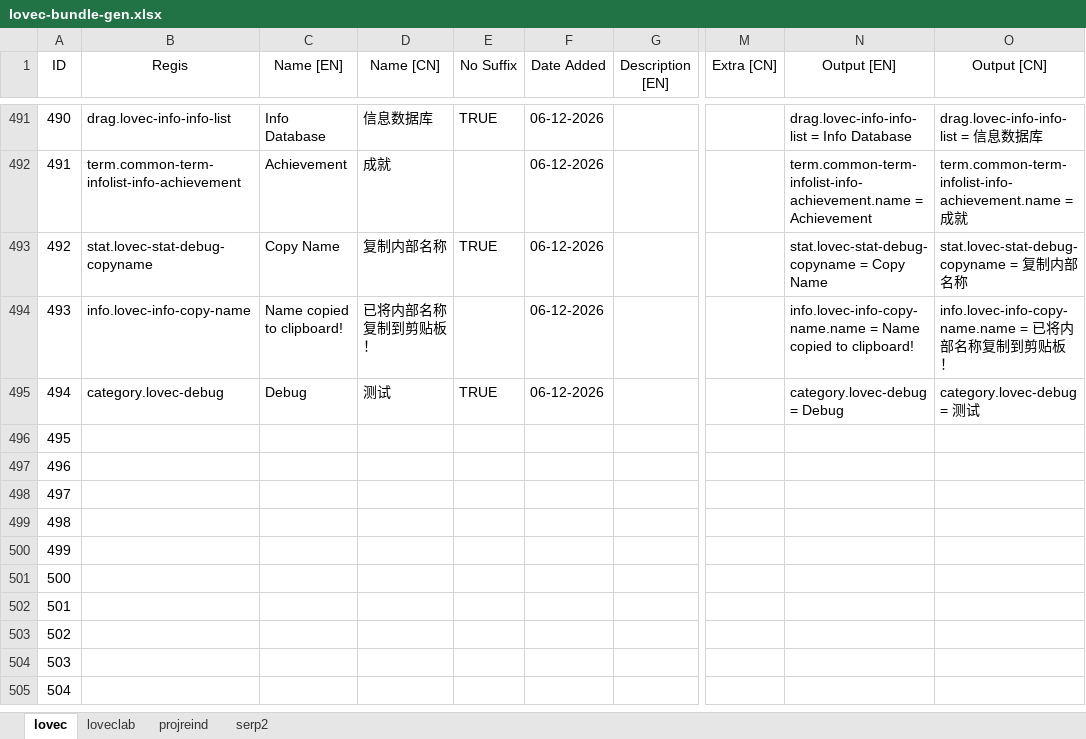
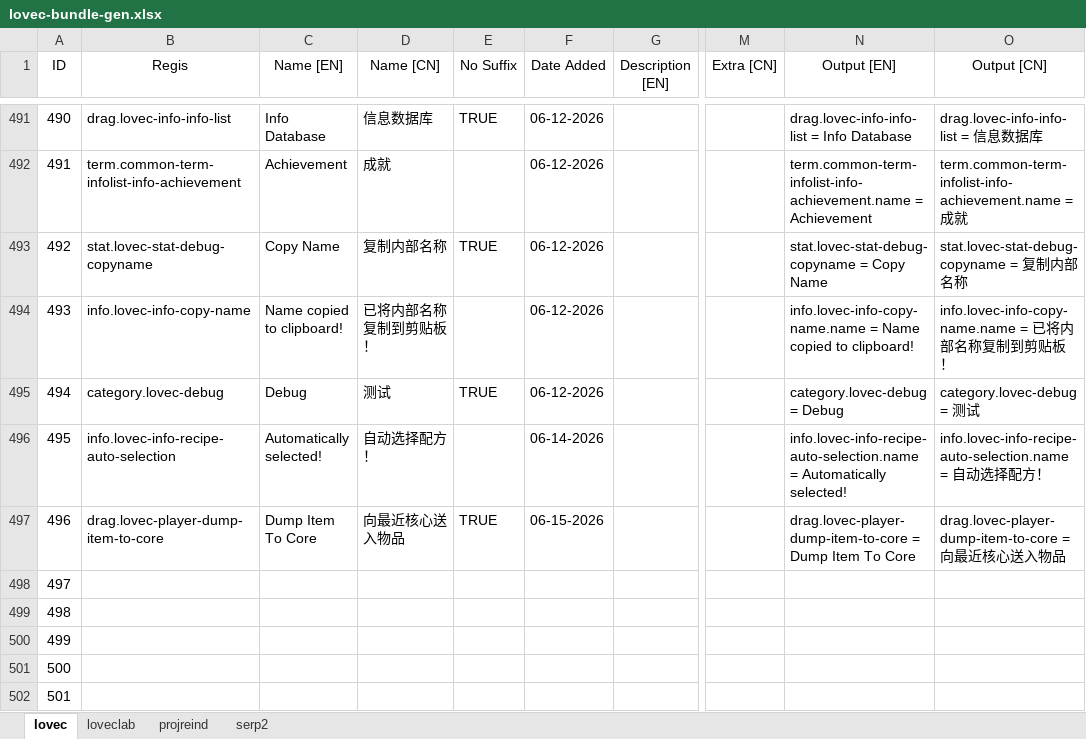
Before and after one commit to HuanXefh/Lovecraftian-Library-Java, an Excel workbook: lovec-bundle-gen.xlsx, sheet lovec, drawn as a sheet; only a part is shown, gaps mark what is left out; the shorter side is filled out with more unchanged rows; values as stored, in another font and other column widths than the file's, no borders; the diff names each change by its address in the sheet, - before the commit and + after, or states it on an @@ line.

Commit message:
v102
Added "ConsumeItemEfficiencyMap" to TP_cons, using table for data display.
Fixed some item consumer bugs in drills.
Added recipe auto-selection to multi-crafters.

```diff
--- a/lovec-bundle-gen.xlsx (sheet lovec)
+++ b/lovec-bundle-gen.xlsx (sheet lovec)
-B496 (Regis): (empty)
+B496 (Regis): info.lovec-info-recipe-auto-selection
-C496 (Name [EN]): (empty)
+C496 (Name [EN]): Automatically selected!
-D496 (Name [CN]): (empty)
+D496 (Name [CN]): 自动选择配方！
-F496 (Date Added): (empty)
+F496 (Date Added): 06-14-2026
-N496 (Output [EN]): (empty)
+N496 (Output [EN]): info.lovec-info-recipe-auto-selection.name = Automatically selected!
-O496 (Output [CN]): (empty)
+O496 (Output [CN]): info.lovec-info-recipe-auto-selection.name = 自动选择配方！
-B497 (Regis): (empty)
+B497 (Regis): drag.lovec-player-dump-item-to-core
-C497 (Name [EN]): (empty)
+C497 (Name [EN]): Dump Item To Core
-D497 (Name [CN]): (empty)
+D497 (Name [CN]): 向最近核心送入物品
-E497 (No Suffix): (empty)
+E497 (No Suffix): TRUE
-F497 (Date Added): (empty)
+F497 (Date Added): 06-15-2026
-N497 (Output [EN]): (empty)
+N497 (Output [EN]): drag.lovec-player-dump-item-to-core = Dump Item To Core
-O497 (Output [CN]): (empty)
+O497 (Output [CN]): drag.lovec-player-dump-item-to-core = 向最近核心送入物品
```
Also changed, not shown: sheet loveclab, sheet projreind, 17 other files.
